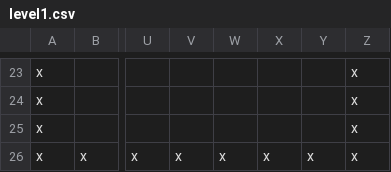
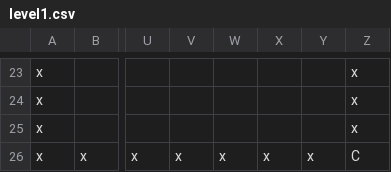
Before and after one commit to BNN05/ProjetPOO, a CSV file: POOBOUH/MapFiles/level1.csv, drawn as a sheet; only a part is shown, gaps mark what is left out; the diff names each change by its address in the sheet, - before the commit and + after, or states it on an @@ line.

```diff
--- a/POOBOUH/MapFiles/level1.csv
+++ b/POOBOUH/MapFiles/level1.csv
-Z26: x
+Z26: C
```
Also changed, not shown: POOBOUH/MapFiles/level2.csv, POOBOUH/MapFiles/level3.csv, 5 other files.
